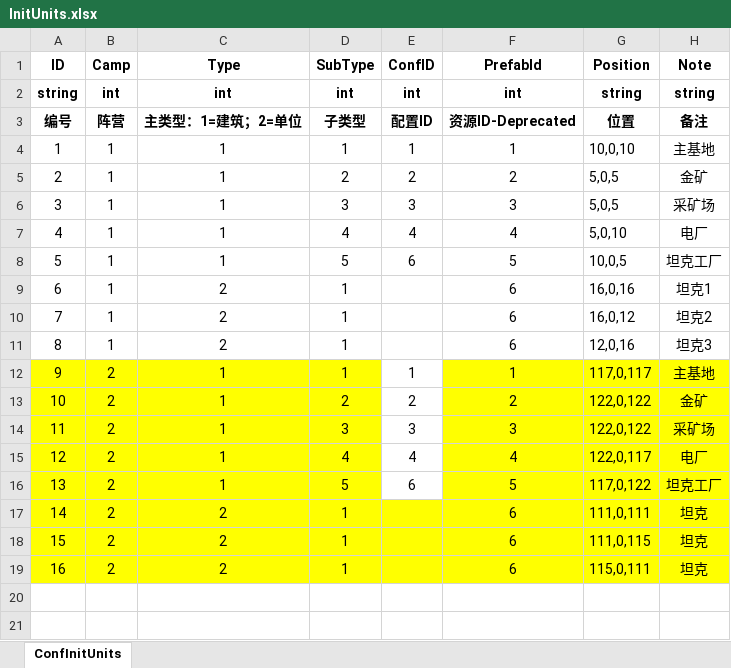
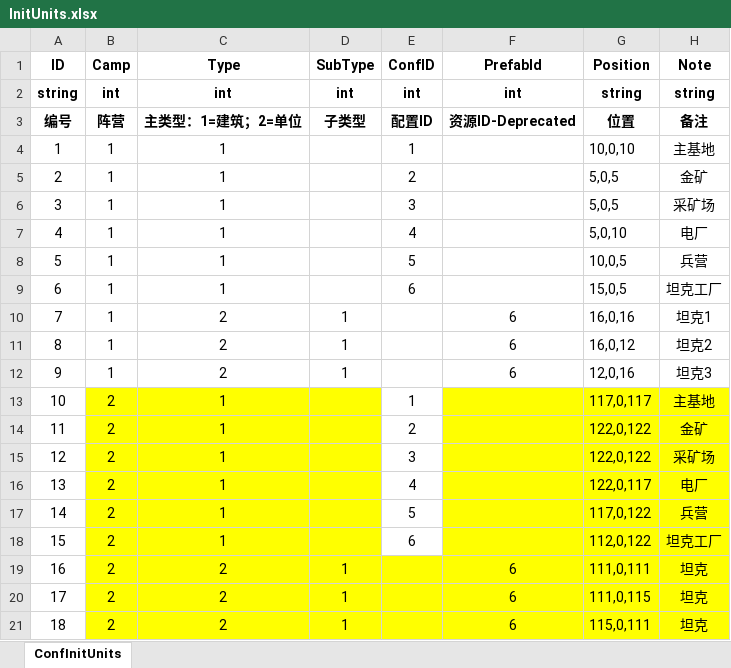
Before and after one commit to ZiglerOllydbg/ra2, an Excel workbook: config/excel/InitUnits.xlsx, sheet ConfInitUnits, drawn as a sheet; values as stored, in another font and other column widths than the file's, no borders; addresses are those after the commit; the diff names each change by its address in the sheet, - before the commit and + after, or states it on an @@ line.

```diff
--- a/config/excel/InitUnits.xlsx (sheet ConfInitUnits)
+++ b/config/excel/InitUnits.xlsx (sheet ConfInitUnits)
-D4 (SubType): 1
+D4 (SubType): (empty)
-F4 (PrefabId): 1
+F4 (PrefabId): (empty)
-D5 (SubType): 2
+D5 (SubType): (empty)
-F5 (PrefabId): 2
+F5 (PrefabId): (empty)
-D6 (SubType): 3
+D6 (SubType): (empty)
-F6 (PrefabId): 3
+F6 (PrefabId): (empty)
-D7 (SubType): 4
+D7 (SubType): (empty)
-F7 (PrefabId): 4
+F7 (PrefabId): (empty)
+row 8: 5 | 1 | 1 |  | 5 |  | 10,0,5 | 兵营
@@ column A (ID) renumbered from row 9 down @@
-D9 (SubType): 5
+D9 (SubType): (empty)
-F9 (PrefabId): 5
+F9 (PrefabId): (empty)
-G9 (Position): 10,0,5
+G9 (Position): 15,0,5
-A13:A16 fill: #FFFF00
+A13:A16 fill: none
-D13 (SubType): 1
+D13 (SubType): (empty)
-F13 (PrefabId): 1
+F13 (PrefabId): (empty)
-D14 (SubType): 2
+D14 (SubType): (empty)
-F14 (PrefabId): 2
+F14 (PrefabId): (empty)
-D15 (SubType): 3
+D15 (SubType): (empty)
-F15 (PrefabId): 3
+F15 (PrefabId): (empty)
-D16 (SubType): 4
+D16 (SubType): (empty)
-F16 (PrefabId): 4
+F16 (PrefabId): (empty)
+row 17: 14 | 2 | 1 |  | 5 |  | 117,0,122 | 兵营
-A18:A21 fill: #FFFF00
+A18:A21 fill: none
-D18 (SubType): 5
+D18 (SubType): (empty)
-F18 (PrefabId): 5
+F18 (PrefabId): (empty)
-G18 (Position): 117,0,122
+G18 (Position): 112,0,122
```
Also changed, not shown: 6 other files.
